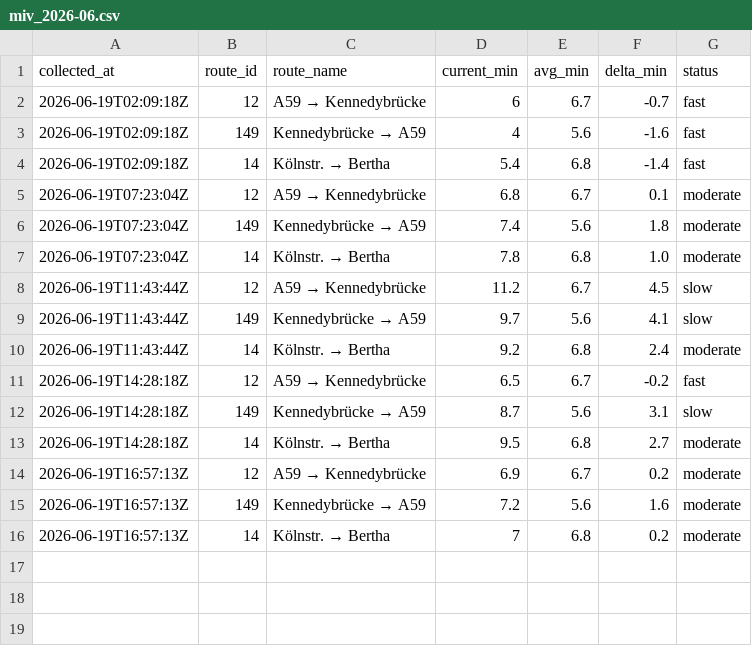
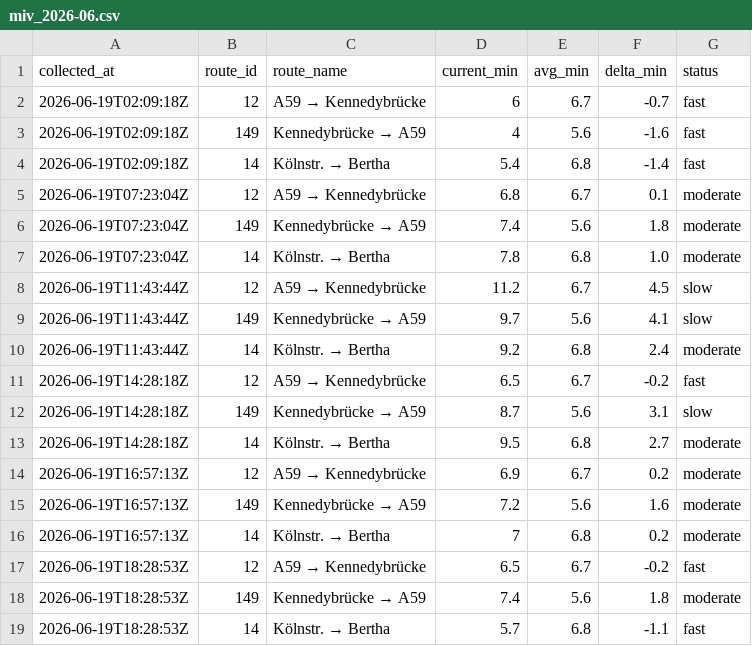
Before and after one commit to mapled/bonn-delays, a CSV file: data/miv_2026-06.csv, drawn as a sheet; the diff names each change by its address in the sheet, - before the commit and + after, or states it on an @@ line.

```diff
--- a/data/miv_2026-06.csv
+++ b/data/miv_2026-06.csv
+row 17: 2026-06-19T18:28:53Z | 12 | A59 → Kennedybrücke | 6.5 | 6.7 | -0.2 | fast
+row 18: 2026-06-19T18:28:53Z | 149 | Kennedybrücke → A59 | 7.4 | 5.6 | 1.8 | moderate
+row 19: 2026-06-19T18:28:53Z | 14 | Kölnstr. → Bertha | 5.7 | 6.8 | -1.1 | fast
```
Also changed, not shown: 2 other files.
